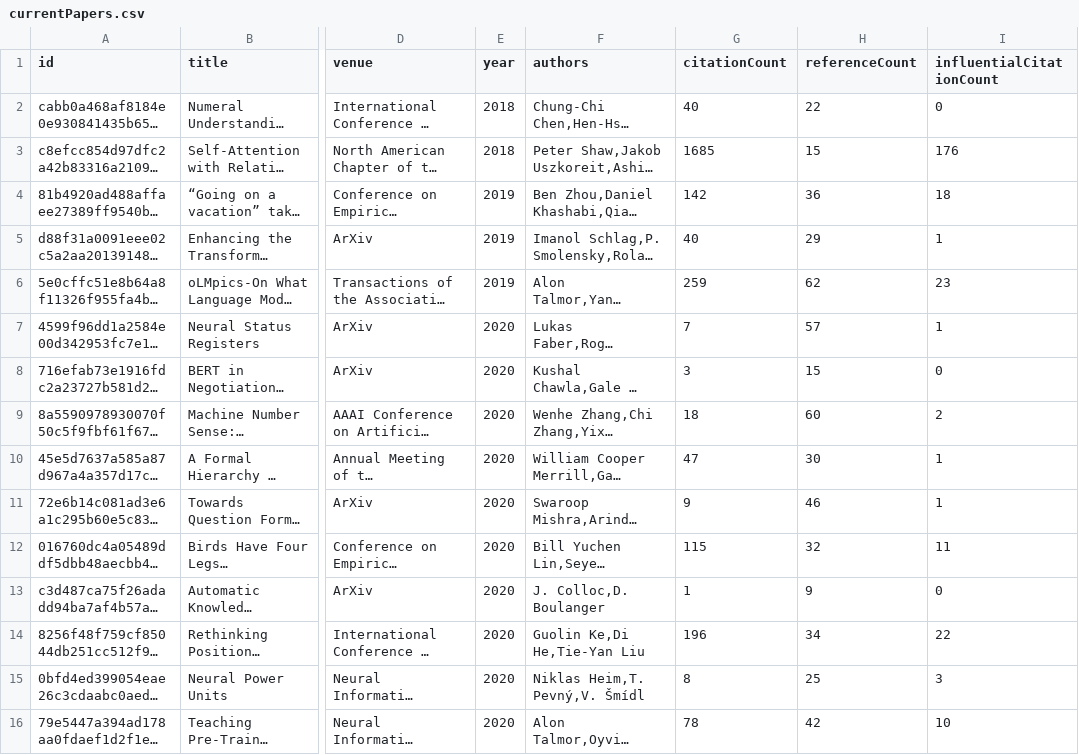
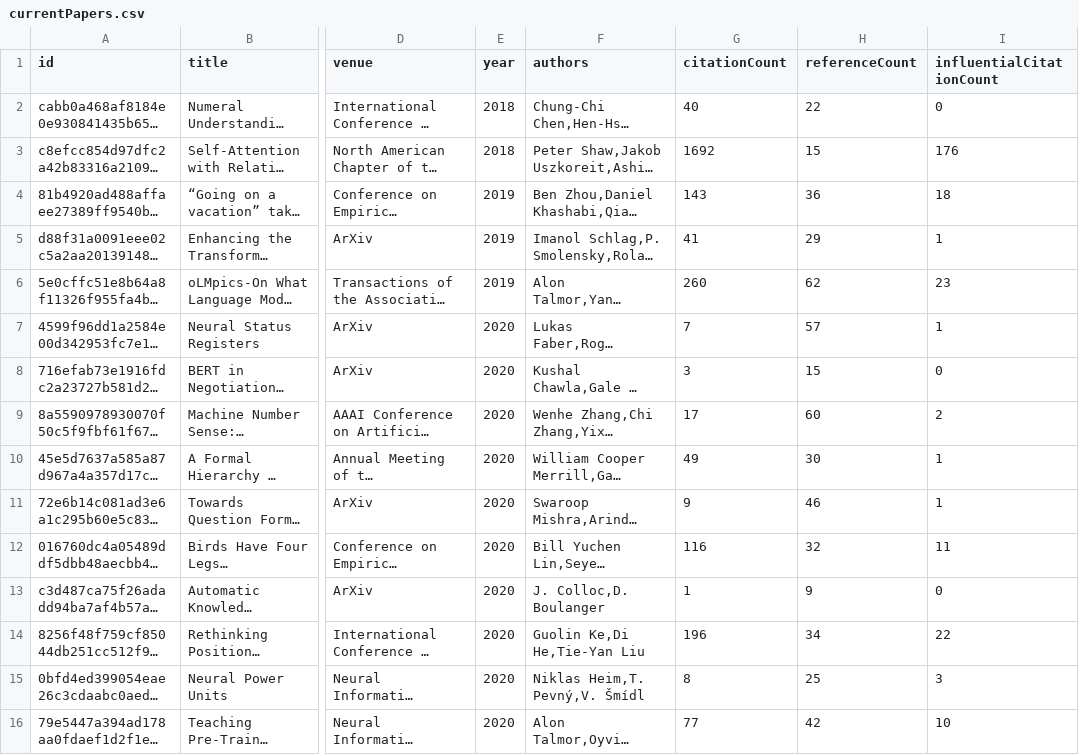
Before and after one commit to tejeramaxwell/numeracy-lit-review, a CSV file: data/currentPapers.csv, drawn as a sheet; only a part is shown, gaps mark what is left out; long unchanged cells end in …; the diff covers the shown part only; the diff names each change by its address in the sheet, - before the commit and + after, or states it on an @@ line.

Commit message:
Update paper data

```diff
--- a/data/currentPapers.csv
+++ b/data/currentPapers.csv
-G3 (citationCount): 1685
+G3 (citationCount): 1692
-G4 (citationCount): 142
+G4 (citationCount): 143
-G5 (citationCount): 40
+G5 (citationCount): 41
-G6 (citationCount): 259
+G6 (citationCount): 260
-G9 (citationCount): 18
+G9 (citationCount): 17
-G10 (citationCount): 47
+G10 (citationCount): 49
-G12 (citationCount): 115
+G12 (citationCount): 116
-G16 (citationCount): 78
+G16 (citationCount): 77
```
Also changed, not shown: 12 edited cells elsewhere in this file, 2 other files.
